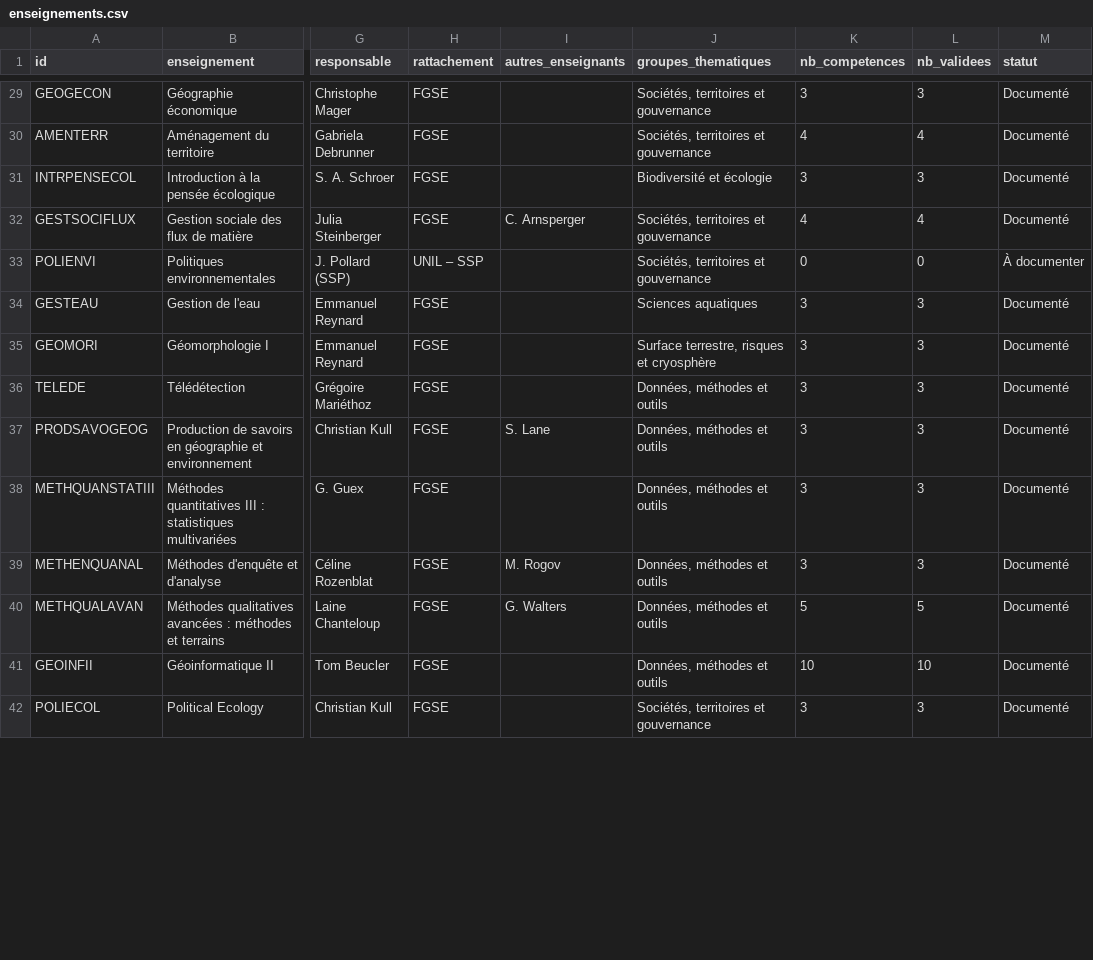
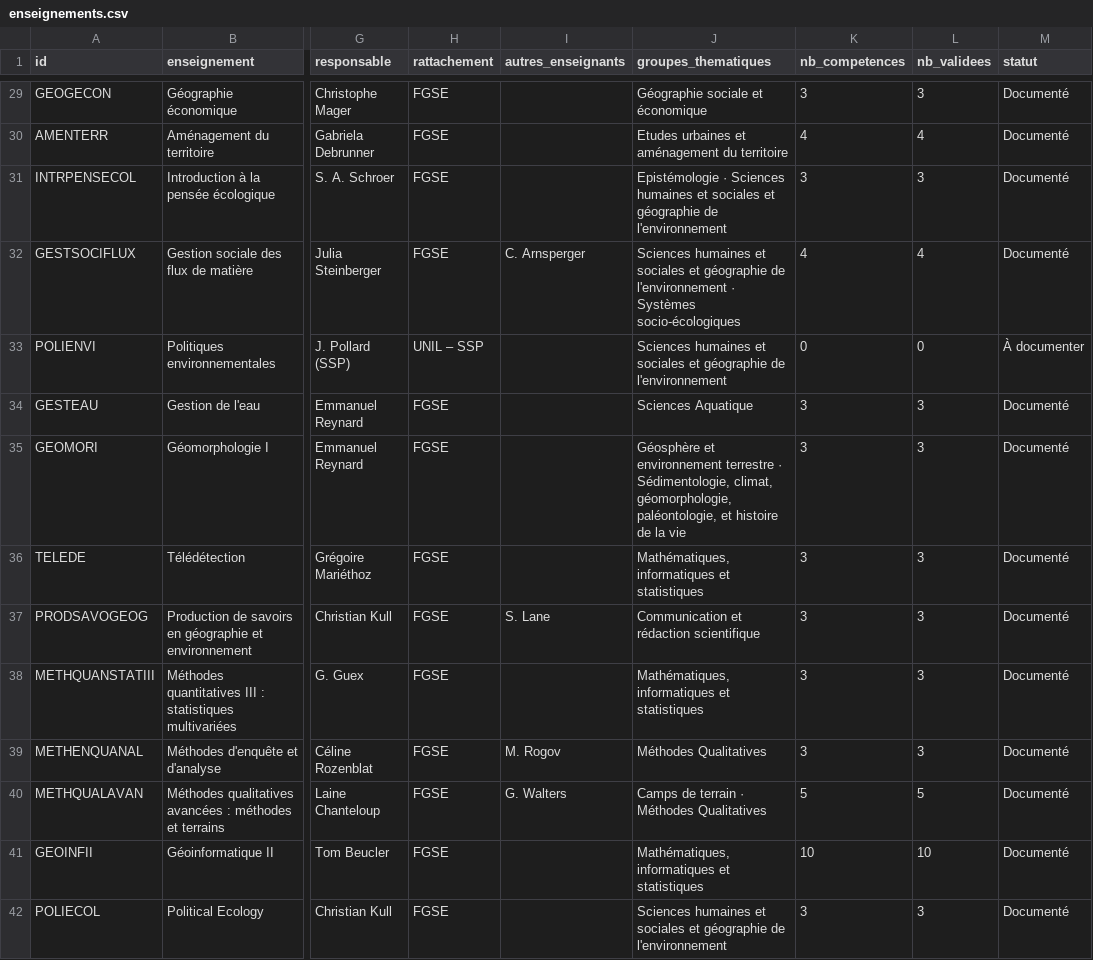
Before and after one commit to johannluthi/arbre-des-connaissances, a CSV file: data/enseignements.csv, drawn as a sheet; only a part is shown, gaps mark what is left out; the diff covers the shown part only; the diff names each change by its address in the sheet, - before the commit and + after, or states it on an @@ line.

```diff
--- a/data/enseignements.csv
+++ b/data/enseignements.csv
-J29 (groupes_thematiques): Sociétés, territoires et gouvernance
+J29 (groupes_thematiques): Géographie sociale et économique
-J30 (groupes_thematiques): Sociétés, territoires et gouvernance
+J30 (groupes_thematiques): Etudes urbaines et aménagement du territoire
-J31 (groupes_thematiques): Biodiversité et écologie
+J31 (groupes_thematiques): Epistémologie · Sciences humaines et sociales et géographie de l'environnement
-J32 (groupes_thematiques): Sociétés, territoires et gouvernance
+J32 (groupes_thematiques): Sciences humaines et sociales et géographie de l'environnement · Systèmes socio-écologiques
-J33 (groupes_thematiques): Sociétés, territoires et gouvernance
+J33 (groupes_thematiques): Sciences humaines et sociales et géographie de l'environnement
-J34 (groupes_thematiques): Sciences aquatiques
+J34 (groupes_thematiques): Sciences Aquatique
-J35 (groupes_thematiques): Surface terrestre, risques et cryosphère
+J35 (groupes_thematiques): Géosphère et environnement terrestre · Sédimentologie, climat, géomorphologie, paléontologie, et histoire de la vie
-J36 (groupes_thematiques): Données, méthodes et outils
+J36 (groupes_thematiques): Mathématiques, informatiques et statistiques
-J37 (groupes_thematiques): Données, méthodes et outils
+J37 (groupes_thematiques): Communication et rédaction scientifique
-J38 (groupes_thematiques): Données, méthodes et outils
+J38 (groupes_thematiques): Mathématiques, informatiques et statistiques
-J39 (groupes_thematiques): Données, méthodes et outils
+J39 (groupes_thematiques): Méthodes Qualitatives
-J40 (groupes_thematiques): Données, méthodes et outils
+J40 (groupes_thematiques): Camps de terrain · Méthodes Qualitatives
-J41 (groupes_thematiques): Données, méthodes et outils
+J41 (groupes_thematiques): Mathématiques, informatiques et statistiques
-J42 (groupes_thematiques): Sociétés, territoires et gouvernance
+J42 (groupes_thematiques): Sciences humaines et sociales et géographie de l'environnement
```
Also changed, not shown: 86 edited cells elsewhere in this file, 4 other files.
